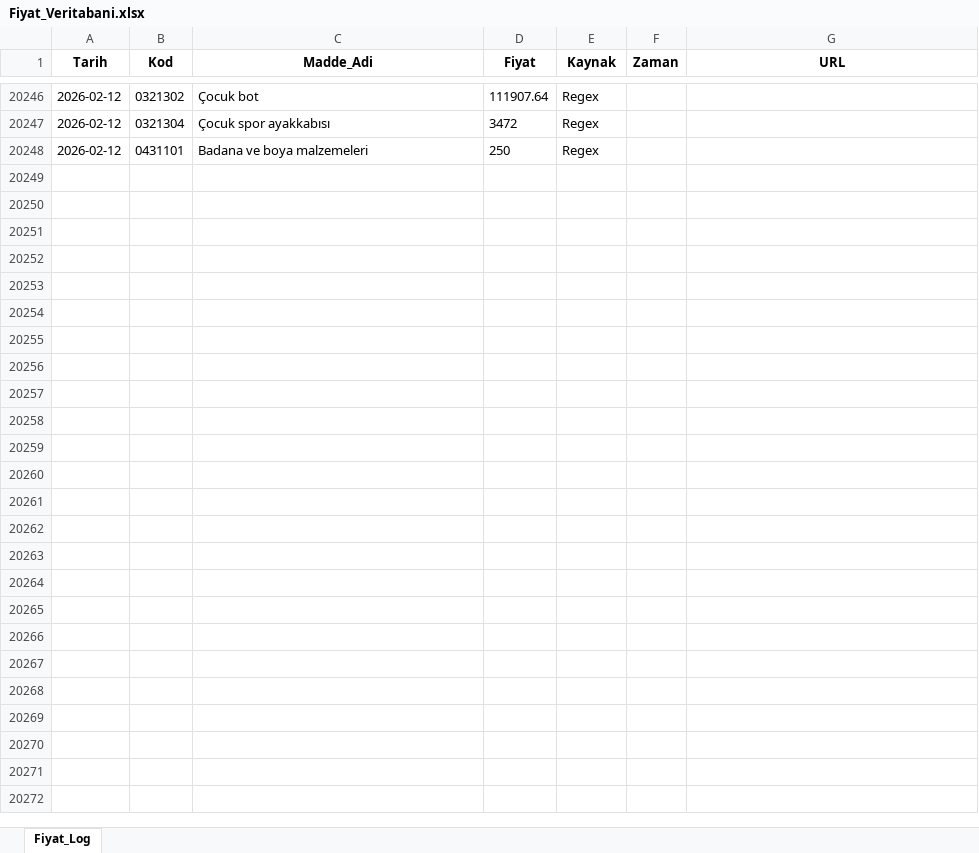
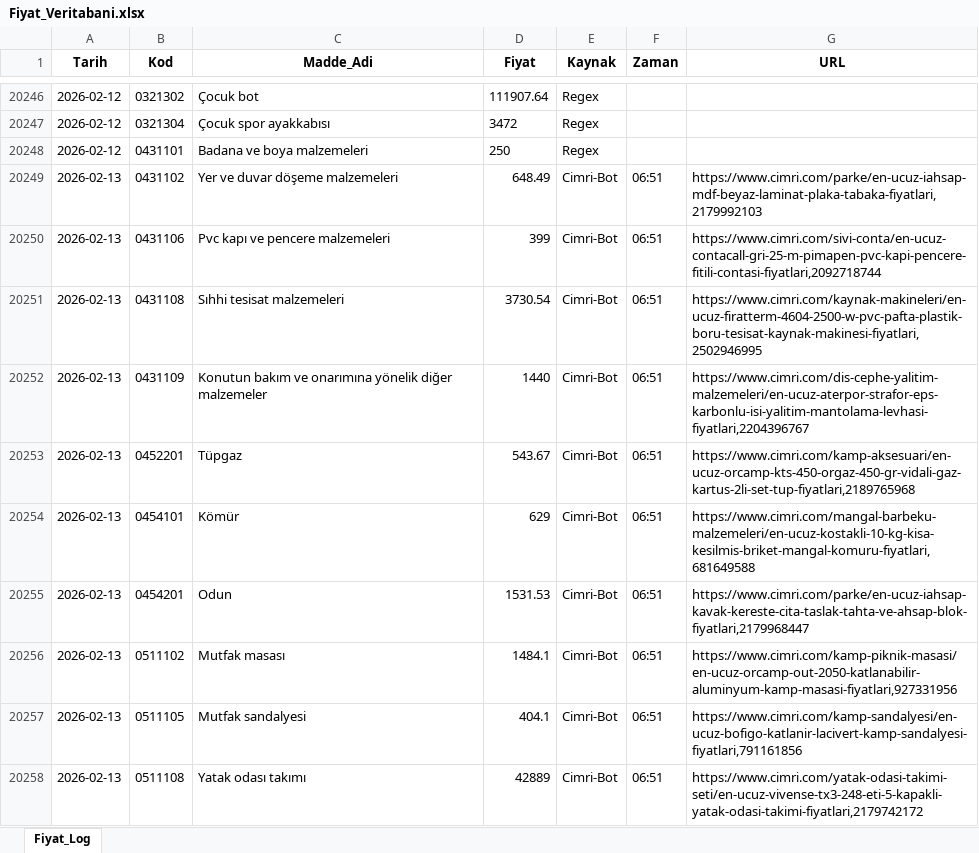
Before and after one commit to Validation2026/Enflasyon, an Excel workbook: Fiyat_Veritabani.xlsx, sheet Fiyat_Log, drawn as a sheet; only a part is shown, gaps mark what is left out; values as stored, in another font and other column widths than the file's, no borders; the diff covers the shown part only; the diff names each change by its address in the sheet, - before the commit and + after, or states it on an @@ line.

Commit message:
Data Update

```diff
--- a/Fiyat_Veritabani.xlsx (sheet Fiyat_Log)
+++ b/Fiyat_Veritabani.xlsx (sheet Fiyat_Log)
+row 20249: 2026-02-13 | 0431102 | Yer ve duvar döşeme malzemeleri | 648.49 | Cimri-Bot | 06:51 | https://www.cimri.com/parke/en-ucuz-iahsap-mdf-beyaz-laminat-plaka-tabaka-fiyatlari,2179992103
+row 20250: 2026-02-13 | 0431106 | Pvc kapı ve pencere malzemeleri | 399 | Cimri-Bot | 06:51 | https://www.cimri.com/sivi-conta/en-ucuz-contacall-gri-25-m-pimapen-pvc-kapi-pencere-fitili-contasi-fiyatlari,2092718744
+row 20251: 2026-02-13 | 0431108 | Sıhhi tesisat malzemeleri | 3730.54 | Cimri-Bot | 06:51 | https://www.cimri.com/kaynak-makineleri/en-ucuz-firatterm-4604-2500-w-pvc-pafta-plastik-boru-tesisat-kaynak-makinesi-fiyatlari,2502946995
+row 20252: 2026-02-13 | 0431109 | Konutun bakım ve onarımına yönelik diğer malzemeler | 1440 | Cimri-Bot | 06:51 | https://www.cimri.com/dis-cephe-yalitim-malzemeleri/en-ucuz-aterpor-strafor-eps-karbonlu-isi-yalitim-mantolama-levhasi-fiyatlari,2204396767
+row 20253: 2026-02-13 | 0452201 | Tüpgaz | 543.67 | Cimri-Bot | 06:51 | https://www.cimri.com/kamp-aksesuari/en-ucuz-orcamp-kts-450-orgaz-450-gr-vidali-gaz-kartus-2li-set-tup-fiyatlari,2189765968
+row 20254: 2026-02-13 | 0454101 | Kömür | 629 | Cimri-Bot | 06:51 | https://www.cimri.com/mangal-barbeku-malzemeleri/en-ucuz-kostakli-10-kg-kisa-kesilmis-briket-mangal-komuru-fiyatlari,681649588
+row 20255: 2026-02-13 | 0454201 | Odun | 1531.53 | Cimri-Bot | 06:51 | https://www.cimri.com/parke/en-ucuz-iahsap-kavak-kereste-cita-taslak-tahta-ve-ahsap-blok-fiyatlari,2179968447
+row 20256: 2026-02-13 | 0511102 | Mutfak masası | 1484.1 | Cimri-Bot | 06:51 | https://www.cimri.com/kamp-piknik-masasi/en-ucuz-orcamp-out-2050-katlanabilir-aluminyum-kamp-masasi-fiyatlari,927331956
+row 20257: 2026-02-13 | 0511105 | Mutfak sandalyesi | 404.1 | Cimri-Bot | 06:51 | https://www.cimri.com/kamp-sandalyesi/en-ucuz-bofigo-katlanir-lacivert-kamp-sandalyesi-fiyatlari,791161856
+row 20258: 2026-02-13 | 0511108 | Yatak odası takımı | 42889 | Cimri-Bot | 06:51 | https://www.cimri.com/yatak-odasi-takimi-seti/en-ucuz-vivense-tx3-248-eti-5-kapakli-yatak-odasi-takimi-fiyatlari,2179742172
```
Also changed, not shown: 145 added rows elsewhere in this sheet.
